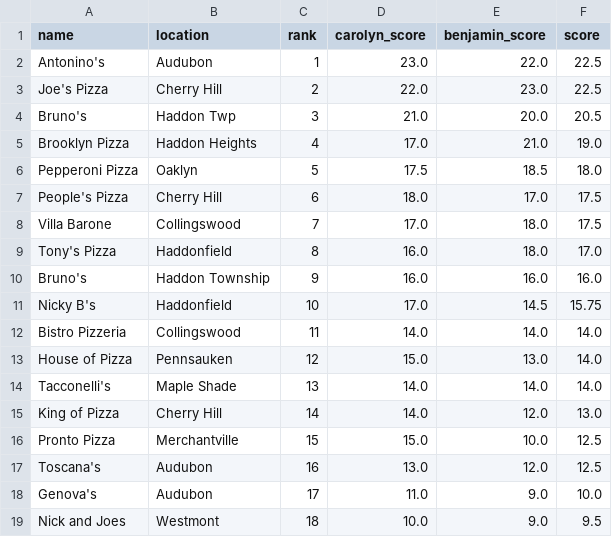
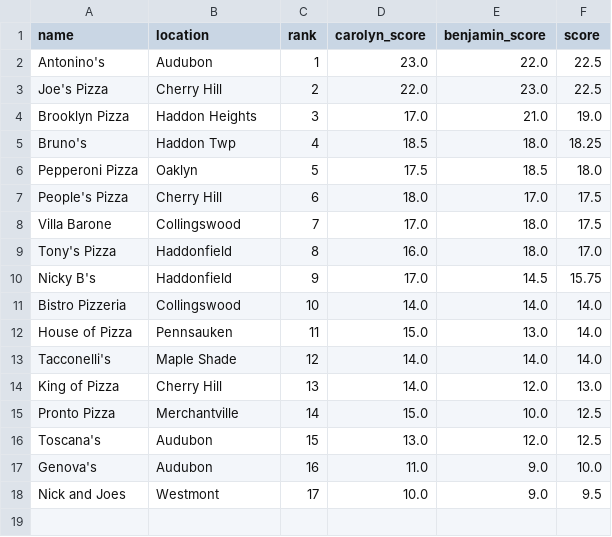
Before and after one commit to bengarvey/plotdevice, a CSV file: src/data/pizza/calculated_pizza_total.csv, drawn as a sheet.

Commit message:
updatd pizza

```diff
--- a/src/data/pizza/calculated_pizza_total.csv
+++ b/src/data/pizza/calculated_pizza_total.csv
@@ -3,4 +3,4 @@ Antonino's,Audubon,1,23.0,22.0,22.5
 Joe's Pizza,Cherry Hill,2,22.0,23.0,22.5
-Bruno's,Haddon Twp,3,21.0,20.0,20.5
-Brooklyn Pizza,Haddon Heights,4,17.0,21.0,19.0
+Brooklyn Pizza,Haddon Heights,3,17.0,21.0,19.0
+Bruno's,Haddon Twp,4,18.5,18.0,18.25
 Pepperoni Pizza,Oaklyn,5,17.5,18.5,18.0
@@ -9,11 +9,10 @@ Villa Barone,Collingswood,7,17.0,18.0,17.5
 Tony's Pizza,Haddonfield,8,16.0,18.0,17.0
-Bruno's,Haddon Township,9,16.0,16.0,16.0
-Nicky B's,Haddonfield,10,17.0,14.5,15.75
-Bistro Pizzeria,Collingswood,11,14.0,14.0,14.0
-House of Pizza,Pennsauken,12,15.0,13.0,14.0
-Tacconelli's,Maple Shade,13,14.0,14.0,14.0
-King of Pizza,Cherry Hill,14,14.0,12.0,13.0
-Pronto Pizza,Merchantville,15,15.0,10.0,12.5
-Toscana's,Audubon,16,13.0,12.0,12.5
-Genova's,Audubon,17,11.0,9.0,10.0
-Nick and Joes,Westmont,18,10.0,9.0,9.5
+Nicky B's,Haddonfield,9,17.0,14.5,15.75
+Bistro Pizzeria,Collingswood,10,14.0,14.0,14.0
+House of Pizza,Pennsauken,11,15.0,13.0,14.0
+Tacconelli's,Maple Shade,12,14.0,14.0,14.0
+King of Pizza,Cherry Hill,13,14.0,12.0,13.0
+Pronto Pizza,Merchantville,14,15.0,10.0,12.5
+Toscana's,Audubon,15,13.0,12.0,12.5
+Genova's,Audubon,16,11.0,9.0,10.0
+Nick and Joes,Westmont,17,10.0,9.0,9.5
```
Also changed, not shown: src/data/pizza/pizza.csv, src/data/pizza/tidy_pizza.csv, 2 other files.
